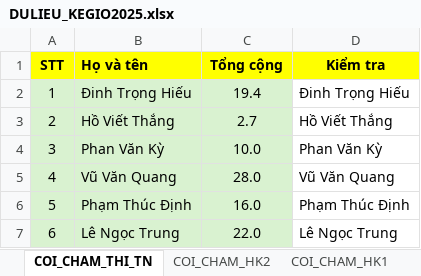
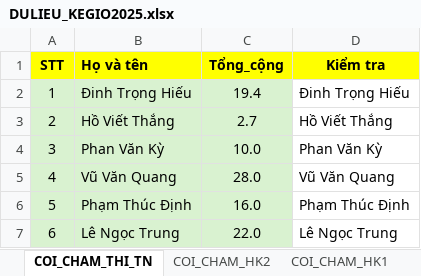
Before and after one commit to VU-SON-HAI01/ke-khai-gio-day-app, an Excel workbook: data_base/DULIEU_KEGIO2025.xlsx, sheet COI_CHAM_THI_TN, drawn as a sheet; only a part is shown; values as stored, in another font and other column widths than the file's, no borders; conditional formats not drawn; the diff names each change by its address in the sheet, - before the commit and + after, or states it on an @@ line.

```diff
--- a/data_base/DULIEU_KEGIO2025.xlsx (sheet COI_CHAM_THI_TN)
+++ b/data_base/DULIEU_KEGIO2025.xlsx (sheet COI_CHAM_THI_TN)
-C1: Tổng cộng
+C1: Tổng_cộng
```
Also changed, not shown: sheet COI_CHAM_HK2, sheet COI_CHAM_HK1, sheet DS_GIAOVIEN, other sheet tabs, 1 other file.
